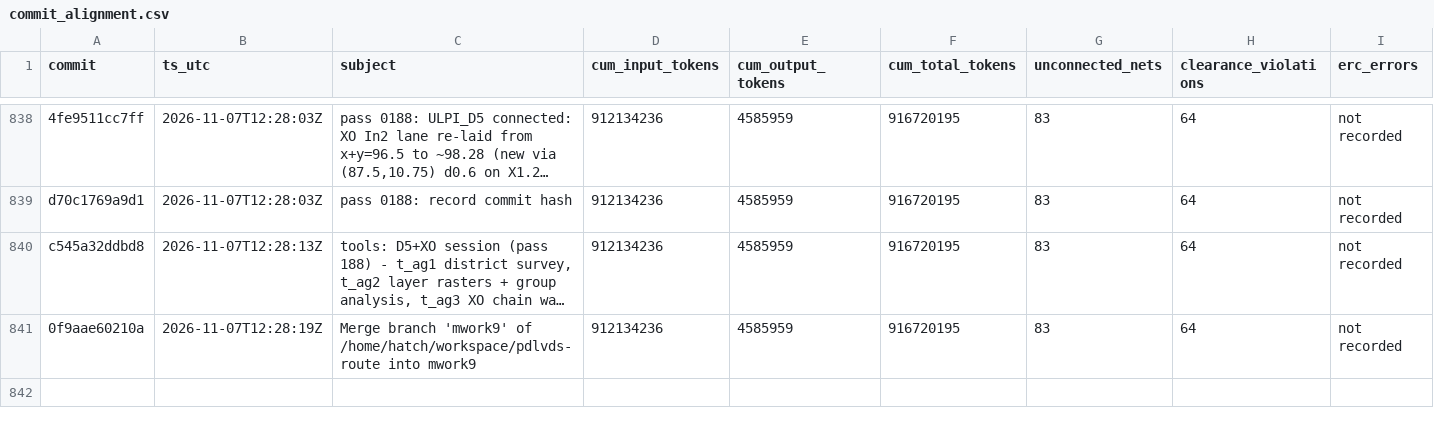
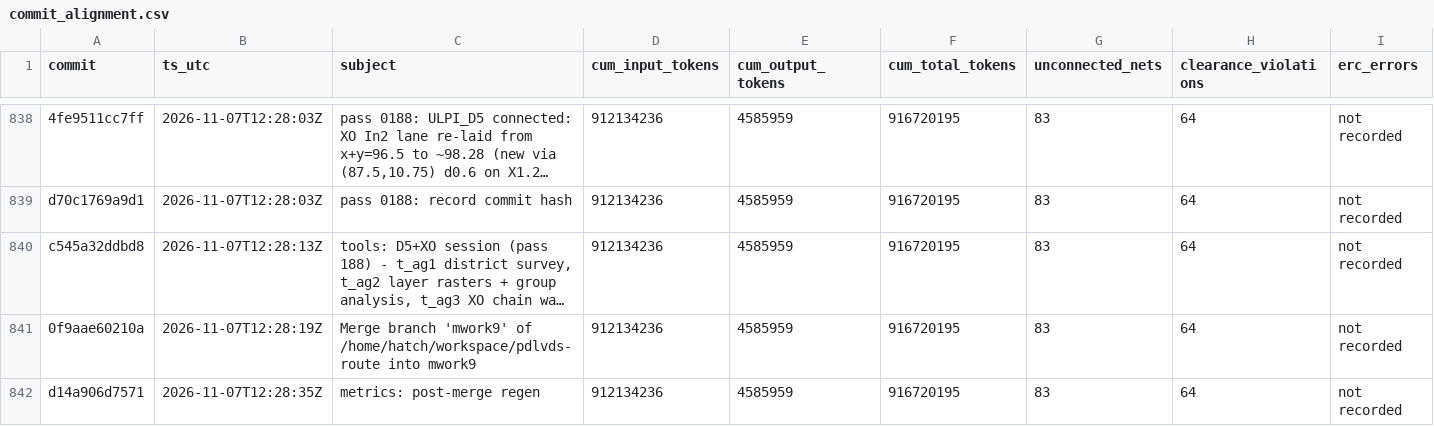
Before and after one commit to sneakers-the-rat/lvds-receiver-official, a CSV file: metrics/commit_alignment.csv, drawn as a sheet; only a part is shown, gaps mark what is left out; long unchanged cells end in …; the diff covers the shown part only; the diff names each change by its address in the sheet, - before the commit and + after, or states it on an @@ line.

Commit message:
metrics: post-merge regen

```diff
--- a/metrics/commit_alignment.csv
+++ b/metrics/commit_alignment.csv
+row 842: d14a906d7571 | 2026-11-07T12:28:35Z | metrics: post-merge regen | 912134236 | 4585959 | 916720195 | 83 | 64 | not recorded
```
Also changed, not shown: 2 added rows elsewhere in this file, 1 other file.
